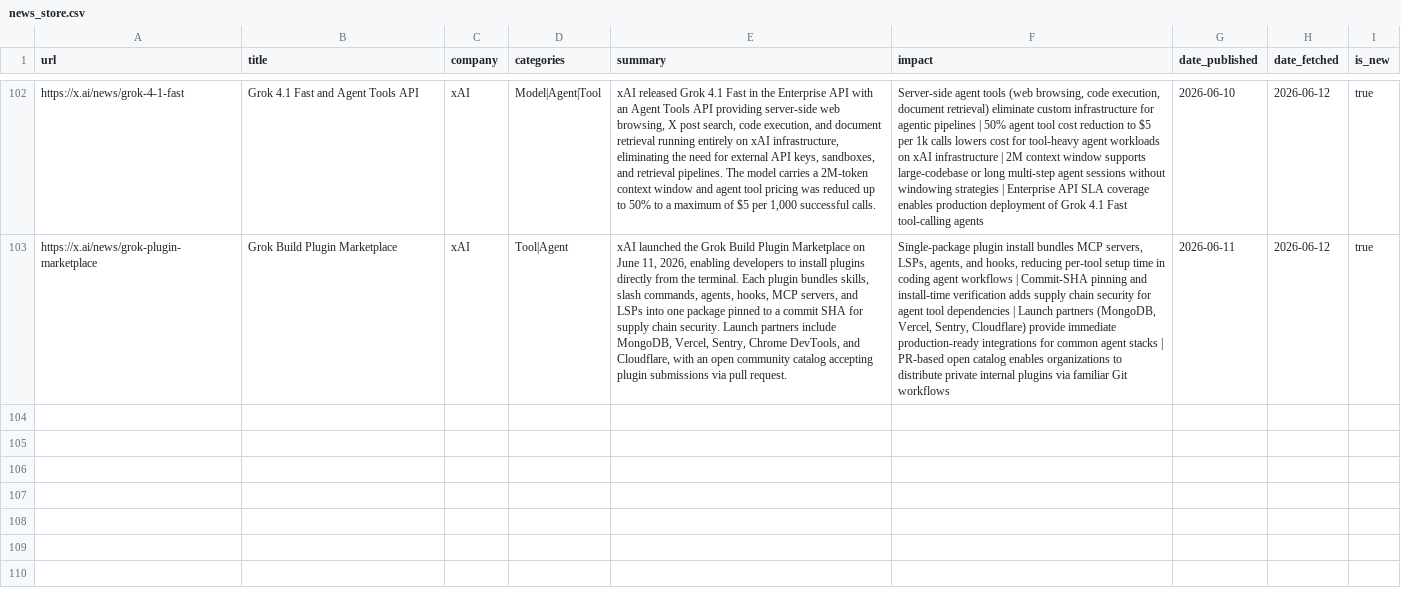
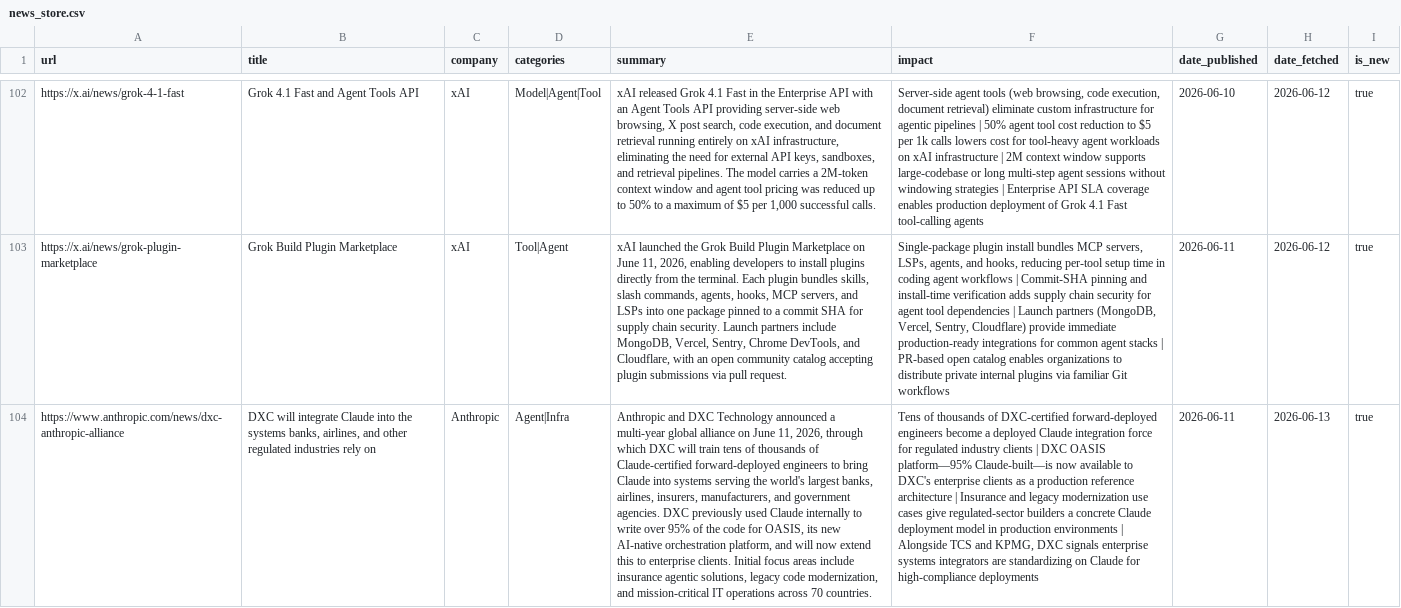
Before and after one commit to mahendrakelp/gen-ai-updates, a CSV file: data/news_store.csv, drawn as a sheet; only a part is shown, gaps mark what is left out; the diff covers the shown part only; the diff names each change by its address in the sheet, - before the commit and + after, or states it on an @@ line.

```diff
--- a/data/news_store.csv
+++ b/data/news_store.csv
+row 104: https://www.anthropic.com/news/dxc-anthropic-alliance | DXC will integrate Claude into the systems banks, airlines, and other regulated industries rely on | Anthropic | Agent|Infra | Anthropic and DXC Technology announced a multi-year global alliance on June 11, 2026, through which DXC will train tens of thousands of Claude-certified forward-deployed engineers to bring Claude into systems serving the world's largest banks, airlines, insurers, manufacturers, and government agencies. DXC previously used Claude internally to write over 95% of the code for OASIS, its new AI-native orchestration platform, and will now extend this to enterprise clients. Initial focus areas include insurance agentic solutions, legacy code modernization, and mission-critical IT operations across 70 countries. | Tens of thousands of DXC-certified forward-deployed engineers become a deployed Claude integration force for regulated industry clients | DXC OASIS platform—95% Claude-built—is now available to DXC's enterprise clients as a production reference architecture | Insurance and legacy modernization use cases give regulated-sector builders a concrete Claude deployment model in production environments | Alongside TCS and KPMG, DXC signals enterprise systems integrators are standardizing on Claude for high-compliance deployments | 2026-06-11 | 2026-06-13 | true
```
Also changed, not shown: 1 added row elsewhere in this file.
